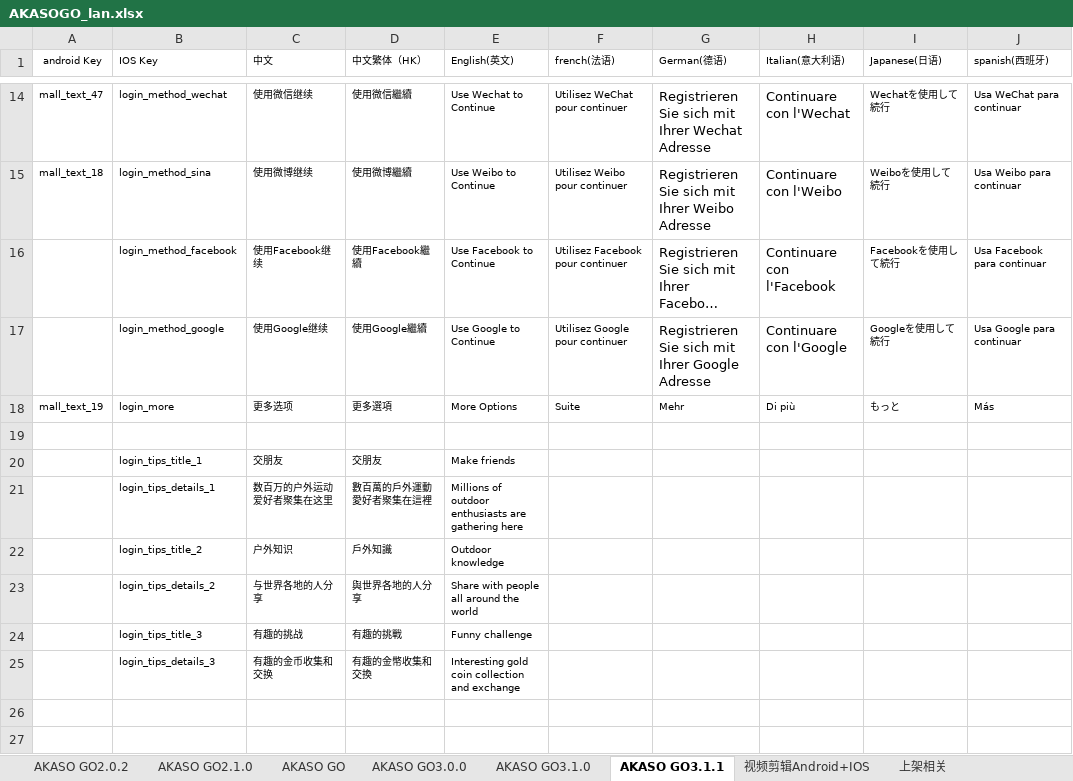
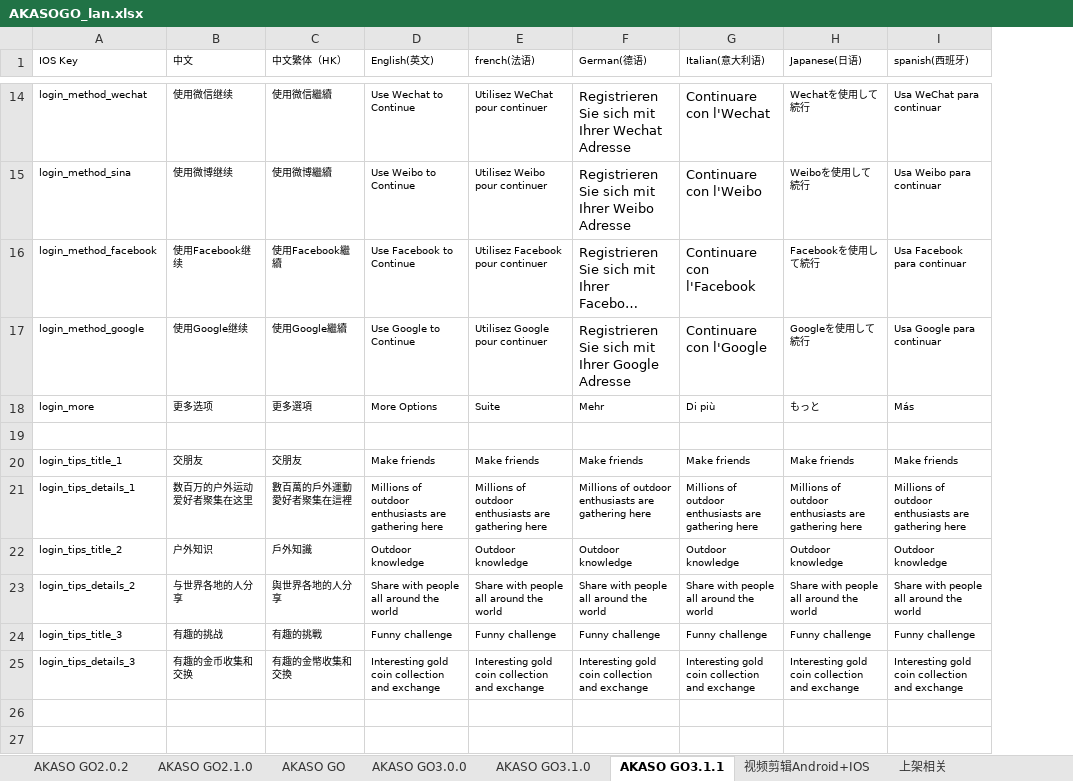
Before and after one commit to keroushe/Localizable-Language, an Excel workbook: iOS/excel2String/AKASOGO_lan.xlsx, sheet AKASO GO3.1.1, drawn as a sheet; only a part is shown, gaps mark what is left out; long unchanged cells end in …; values as stored, in another font and other column widths than the file's, no borders; removed rows and columns are numbered as before the commit, all else as after; the diff covers the shown part only; the diff names each change by its address in the sheet, - before the commit and + after, or states it on an @@ line.

```diff
--- a/iOS/excel2String/AKASOGO_lan.xlsx (sheet AKASO GO3.1.1)
+++ b/iOS/excel2String/AKASOGO_lan.xlsx (sheet AKASO GO3.1.1)
-column A (android Key), rows 14-18: mall_text_47 | mall_text_18 |  |  | mall_text_19
-E20 (french(法语)): (empty)
+E20 (french(法语)): Make friends
-F20 (German(德语)): (empty)
+F20 (German(德语)): Make friends
-G20 (Italian(意大利语)): (empty)
+G20 (Italian(意大利语)): Make friends
-H20 (Japanese(日语)): (empty)
+H20 (Japanese(日语)): Make friends
-I20 (spanish(西班牙)): (empty)
+I20 (spanish(西班牙)): Make friends
-E21 (french(法语)): (empty)
+E21 (french(法语)): Millions of outdoor enthusiasts are gathering here
-F21 (German(德语)): (empty)
+F21 (German(德语)): Millions of outdoor enthusiasts are gathering here
-G21 (Italian(意大利语)): (empty)
+G21 (Italian(意大利语)): Millions of outdoor enthusiasts are gathering here
-H21 (Japanese(日语)): (empty)
+H21 (Japanese(日语)): Millions of outdoor enthusiasts are gathering here
-I21 (spanish(西班牙)): (empty)
+I21 (spanish(西班牙)): Millions of outdoor enthusiasts are gathering here
-E22 (french(法语)): (empty)
+E22 (french(法语)): Outdoor knowledge
-F22 (German(德语)): (empty)
+F22 (German(德语)): Outdoor knowledge
-G22 (Italian(意大利语)): (empty)
+G22 (Italian(意大利语)): Outdoor knowledge
-H22 (Japanese(日语)): (empty)
+H22 (Japanese(日语)): Outdoor knowledge
-I22 (spanish(西班牙)): (empty)
+I22 (spanish(西班牙)): Outdoor knowledge
-E23 (french(法语)): (empty)
+E23 (french(法语)): Share with people all around the world
-F23 (German(德语)): (empty)
+F23 (German(德语)): Share with people all around the world
-G23 (Italian(意大利语)): (empty)
+G23 (Italian(意大利语)): Share with people all around the world
-H23 (Japanese(日语)): (empty)
+H23 (Japanese(日语)): Share with people all around the world
-I23 (spanish(西班牙)): (empty)
+I23 (spanish(西班牙)): Share with people all around the world
-E24 (french(法语)): (empty)
+E24 (french(法语)): Funny challenge
-F24 (German(德语)): (empty)
+F24 (German(德语)): Funny challenge
-G24 (Italian(意大利语)): (empty)
+G24 (Italian(意大利语)): Funny challenge
-H24 (Japanese(日语)): (empty)
+H24 (Japanese(日语)): Funny challenge
-I24 (spanish(西班牙)): (empty)
+I24 (spanish(西班牙)): Funny challenge
-E25 (french(法语)): (empty)
+E25 (french(法语)): Interesting gold coin collection and exchange
-F25 (German(德语)): (empty)
+F25 (German(德语)): Interesting gold coin collection and exchange
-G25 (Italian(意大利语)): (empty)
+G25 (Italian(意大利语)): Interesting gold coin collection and exchange
-H25 (Japanese(日语)): (empty)
+H25 (Japanese(日语)): Interesting gold coin collection and exchange
-I25 (spanish(西班牙)): (empty)
+I25 (spanish(西班牙)): Interesting gold coin collection and exchange
-row 26: (empty)
-row 27: (empty)
```
Also changed, not shown: 148 removed rows and 3 edited cells elsewhere in this sheet, sheet AKASO GO3.1.0, 11 other files.
